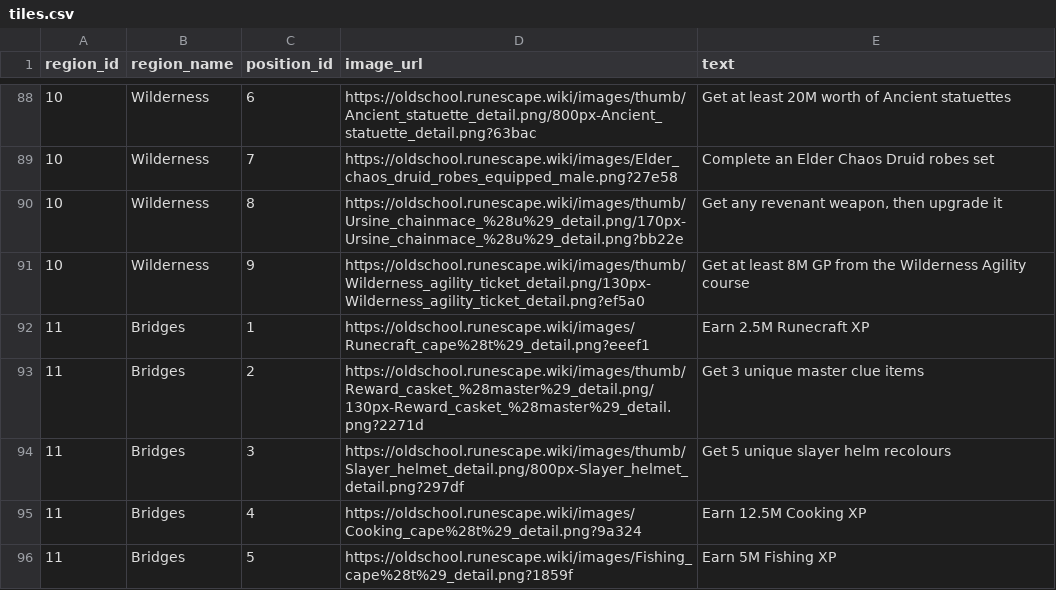
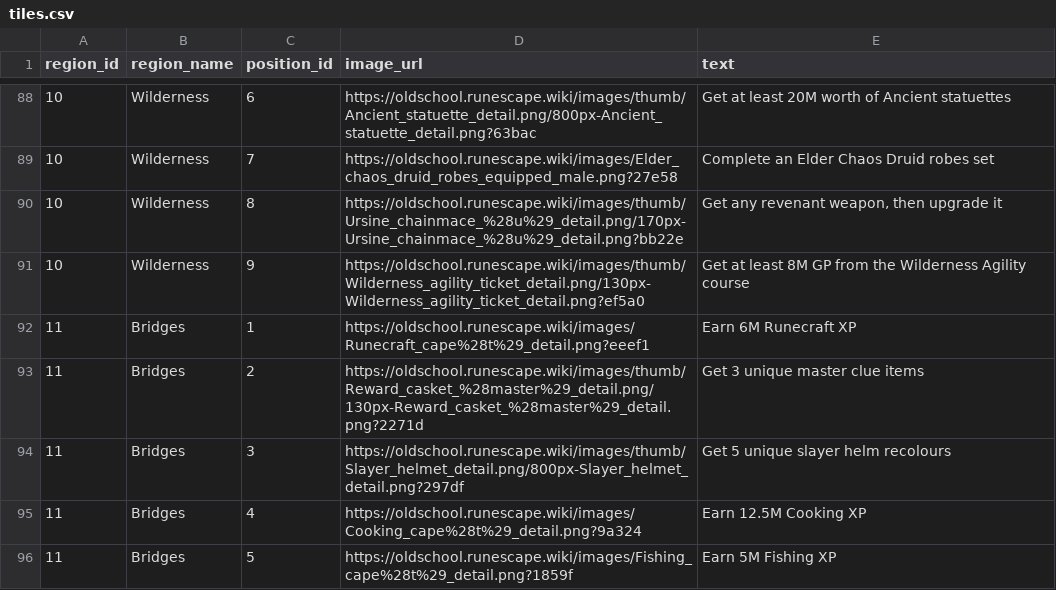
Before and after one commit to Tesla3103/burning-bridges, a CSV file: tiles.csv, drawn as a sheet; only a part is shown, gaps mark what is left out.

```diff
--- a/tiles.csv
+++ b/tiles.csv
@@ -91,3 +91,3 @@ region_id,region_name,position_id,image_url,text
 10,Wilderness,9,https://oldschool.runescape.wiki/images/thumb/Wilderness_agility_ticket_detail.png/130px-Wilderness_agility_ticket_detail.png?ef5a0,Get at least 8M GP from the Wilderness Agility course
-11,Bridges,1,https://oldschool.runescape.wiki/images/Runecraft_cape%28t%29_detail.png?eeef1,Earn 2.5M Runecraft XP
+11,Bridges,1,https://oldschool.runescape.wiki/images/Runecraft_cape%28t%29_detail.png?eeef1,Earn 6M Runecraft XP
 11,Bridges,2,https://oldschool.runescape.wiki/images/thumb/Reward_casket_%28master%29_detail.png/130px-Reward_casket_%28master%29_detail.png?2271d,Get 3 unique master clue items
```
Also changed, not shown: 12 other files.
